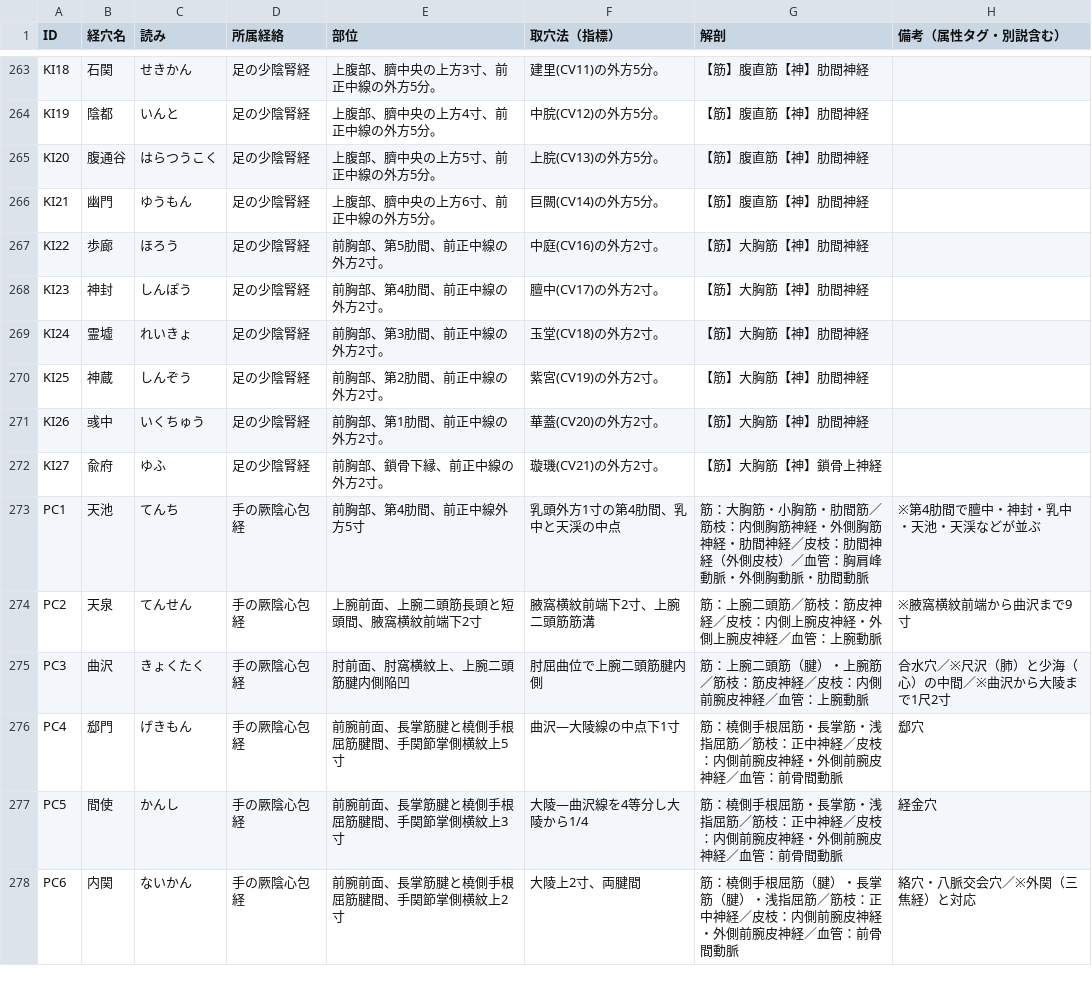
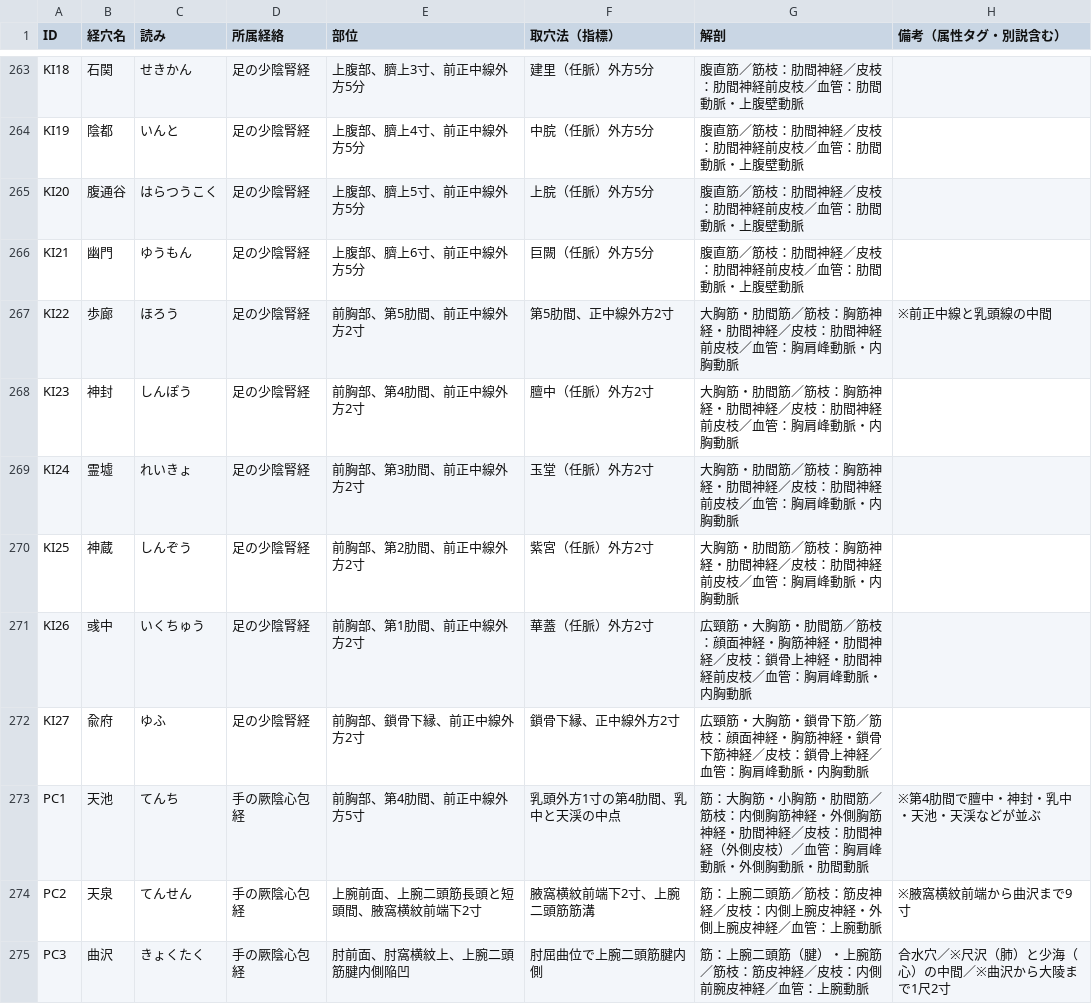
Before and after one commit to kaoman0079-ops/keiraku-master, a CSV file: data1.csv, drawn as a sheet; only a part is shown, gaps mark what is left out; the shorter side is filled out with more unchanged rows; the diff covers the shown part only; the diff names each change by its address in the sheet, - before the commit and + after, or states it on an @@ line.

```diff
--- a/data1.csv
+++ b/data1.csv
-E263 (部位): 上腹部、臍中央の上方3寸、前正中線の外方5分。
+E263 (部位): 上腹部、臍上3寸、前正中線外方5分
-F263 (取穴法（指標）): 建里(CV11)の外方5分。
+F263 (取穴法（指標）): 建里（任脈）外方5分
-G263:G266 (解剖): 【筋】腹直筋【神】肋間神経
+G263:G266 (解剖): 腹直筋／筋枝：肋間神経／皮枝：肋間神経前皮枝／血管：肋間動脈・上腹壁動脈
-E264 (部位): 上腹部、臍中央の上方4寸、前正中線の外方5分。
+E264 (部位): 上腹部、臍上4寸、前正中線外方5分
-F264 (取穴法（指標）): 中脘(CV12)の外方5分。
+F264 (取穴法（指標）): 中脘（任脈）外方5分
-E265 (部位): 上腹部、臍中央の上方5寸、前正中線の外方5分。
+E265 (部位): 上腹部、臍上5寸、前正中線外方5分
-F265 (取穴法（指標）): 上脘(CV13)の外方5分。
+F265 (取穴法（指標）): 上脘（任脈）外方5分
-E266 (部位): 上腹部、臍中央の上方6寸、前正中線の外方5分。
+E266 (部位): 上腹部、臍上6寸、前正中線外方5分
-F266 (取穴法（指標）): 巨闕(CV14)の外方5分。
+F266 (取穴法（指標）): 巨闕（任脈）外方5分
-E267 (部位): 前胸部、第5肋間、前正中線の外方2寸。
+E267 (部位): 前胸部、第5肋間、前正中線外方2寸
-F267 (取穴法（指標）): 中庭(CV16)の外方2寸。
+F267 (取穴法（指標）): 第5肋間、正中線外方2寸
-G267:G270 (解剖): 【筋】大胸筋【神】肋間神経
+G267:G270 (解剖): 大胸筋・肋間筋／筋枝：胸筋神経・肋間神経／皮枝：肋間神経前皮枝／血管：胸肩峰動脈・内胸動脈
-H267 (備考（属性タグ・別説含む）): (empty)
+H267 (備考（属性タグ・別説含む）): ※前正中線と乳頭線の中間
-E268 (部位): 前胸部、第4肋間、前正中線の外方2寸。
+E268 (部位): 前胸部、第4肋間、前正中線外方2寸
-F268 (取穴法（指標）): 膻中(CV17)の外方2寸。
+F268 (取穴法（指標）): 膻中（任脈）外方2寸
-E269 (部位): 前胸部、第3肋間、前正中線の外方2寸。
+E269 (部位): 前胸部、第3肋間、前正中線外方2寸
-F269 (取穴法（指標）): 玉堂(CV18)の外方2寸。
+F269 (取穴法（指標）): 玉堂（任脈）外方2寸
-E270 (部位): 前胸部、第2肋間、前正中線の外方2寸。
+E270 (部位): 前胸部、第2肋間、前正中線外方2寸
-F270 (取穴法（指標）): 紫宮(CV19)の外方2寸。
+F270 (取穴法（指標）): 紫宮（任脈）外方2寸
-E271 (部位): 前胸部、第1肋間、前正中線の外方2寸。
+E271 (部位): 前胸部、第1肋間、前正中線外方2寸
-F271 (取穴法（指標）): 華蓋(CV20)の外方2寸。
+F271 (取穴法（指標）): 華蓋（任脈）外方2寸
-G271 (解剖): 【筋】大胸筋【神】肋間神経
+G271 (解剖): 広頸筋・大胸筋・肋間筋／筋枝：顔面神経・胸筋神経・肋間神経／皮枝：鎖骨上神経・肋間神経前皮枝／血管：胸肩峰動脈・内胸動脈
-E272 (部位): 前胸部、鎖骨下縁、前正中線の外方2寸。
+E272 (部位): 前胸部、鎖骨下縁、前正中線外方2寸
-F272 (取穴法（指標）): 璇璣(CV21)の外方2寸。
+F272 (取穴法（指標）): 鎖骨下縁、正中線外方2寸
-G272 (解剖): 【筋】大胸筋【神】鎖骨上神経
+G272 (解剖): 広頸筋・大胸筋・鎖骨下筋／筋枝：顔面神経・胸筋神経・鎖骨下筋神経／皮枝：鎖骨上神経／血管：胸肩峰動脈・内胸動脈
```
Also changed, not shown: 65 edited cells elsewhere in this file.
